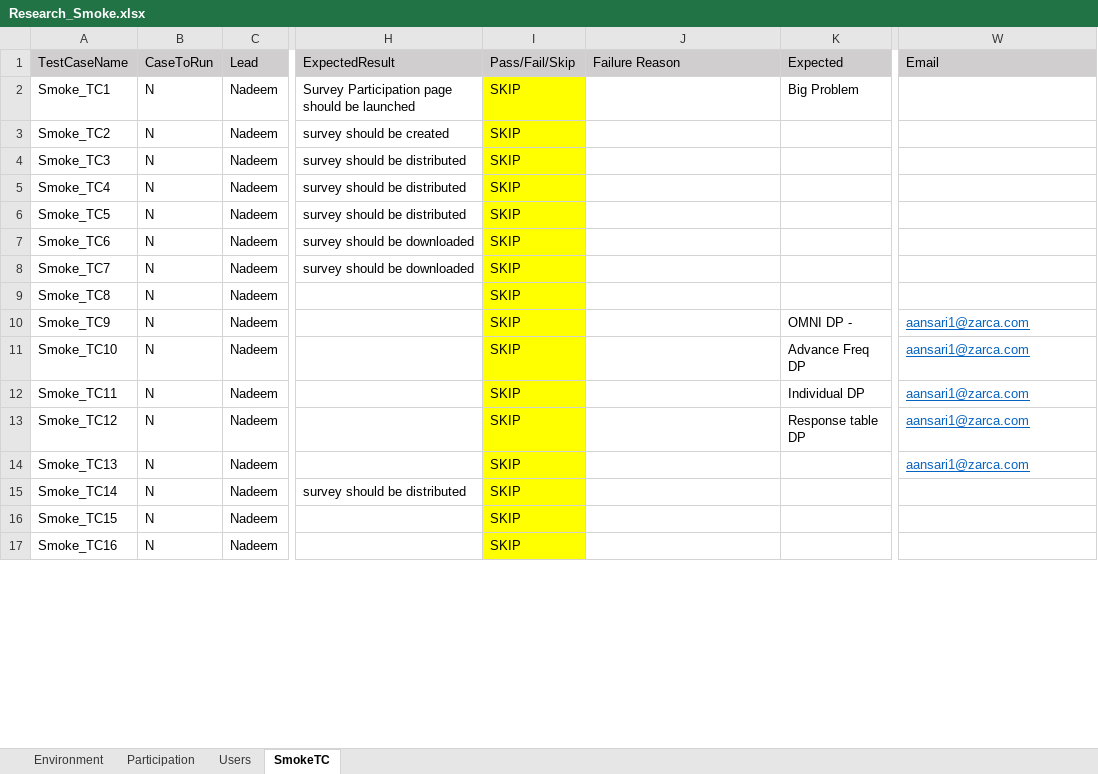
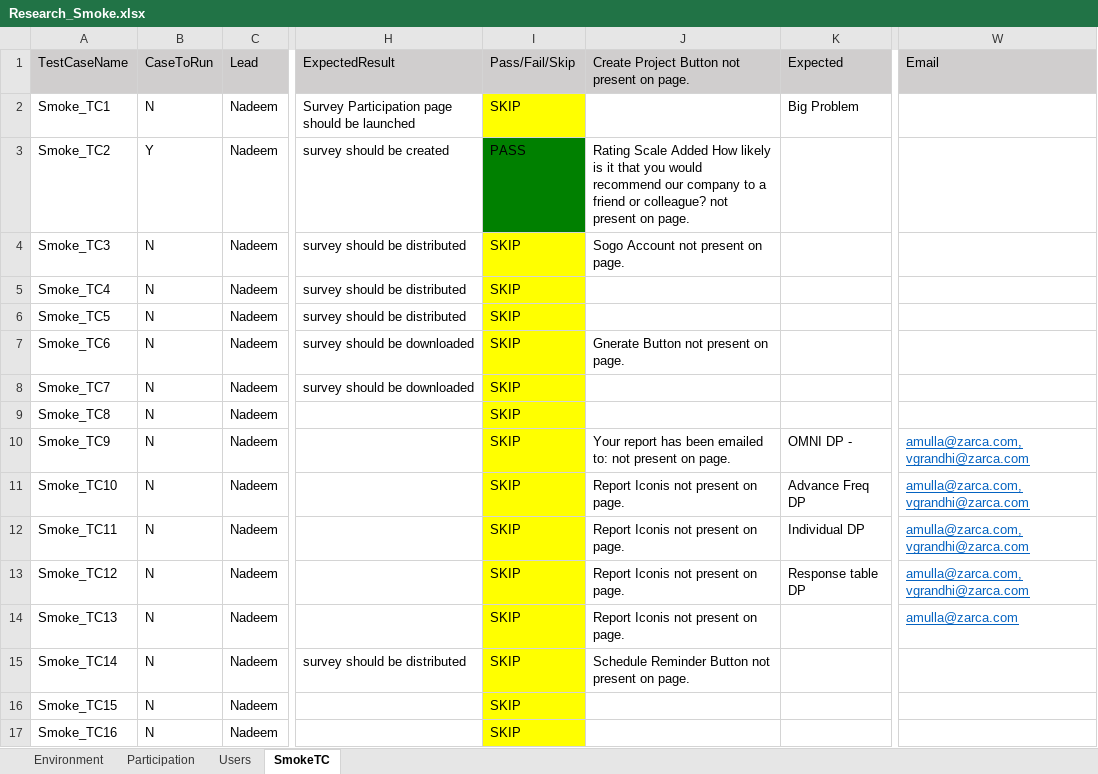
Before and after one commit to numankureshi/AuroraV2, an Excel workbook: Engage/Research-Smoke/src/main/resources/excelfiles/Research_Smoke.xlsx, sheet SmokeTC, drawn as a sheet; only a part is shown, gaps mark what is left out; values as stored, in another font and other column widths than the file's, no borders; the diff covers the shown part only; the diff names each change by its address in the sheet, - before the commit and + after, or states it on an @@ line.

```diff
--- a/Engage/Research-Smoke/src/main/resources/excelfiles/Research_Smoke.xlsx (sheet SmokeTC)
+++ b/Engage/Research-Smoke/src/main/resources/excelfiles/Research_Smoke.xlsx (sheet SmokeTC)
-J1: Failure Reason
+J1: Create Project Button not present on page.
-B3 (CaseToRun): N
+B3 (CaseToRun): Y
-I3 (Pass/Fail/Skip): SKIP
+I3 (Pass/Fail/Skip): PASS
-I3 fill: #FFFF00
+I3 fill: #008000
-J3: (empty)
+J3: Rating Scale Added How likely is it that you would recommend our company to a friend or colleague? not present on page.
-J4: (empty)
+J4: Sogo Account not present on page.
-J7: (empty)
+J7: Gnerate Button not present on page.
-J10: (empty)
+J10: Your report has been emailed to: not present on page.
-W10:W13 (Email): aansari1@zarca.com
+W10:W13 (Email): amulla@zarca.com,vgrandhi@zarca.com
-J11:J14: (empty)
+J11:J14: Report Iconis not present on page.
-W14 (Email): aansari1@zarca.com
+W14 (Email): amulla@zarca.com
-J15: (empty)
+J15: Schedule Reminder Button not present on page.
```
Also changed, not shown: 32 added rows, 25 edited cells and cell formats elsewhere in this sheet, Engage/Engage-Sanity/src/main/resources/excelfiles/Engage_Sanity.xlsx, Engage/Engage-Smoke/src/main/resources/excelfiles/Engage_Smoke.xlsx, 6 other files.
